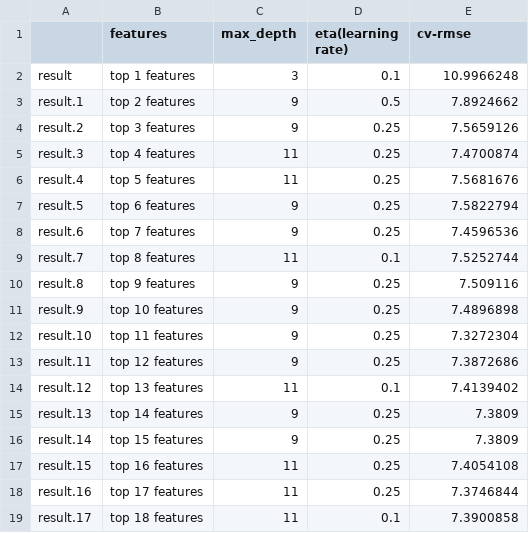
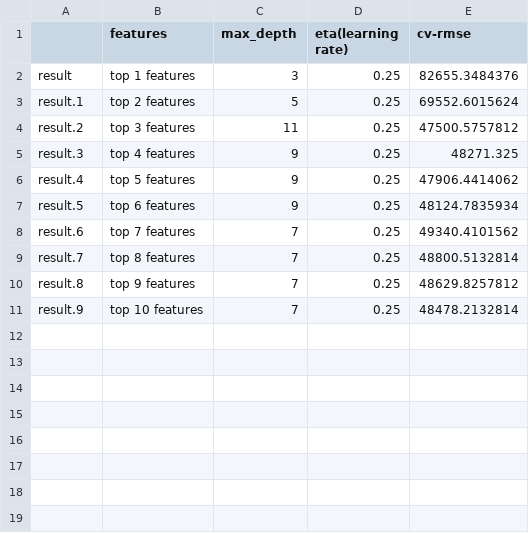
Before and after one commit to mliw/datamining_hk3, a CSV file: data/result_collect.csv, drawn as a sheet.

```diff
--- a/data/result_collect.csv
+++ b/data/result_collect.csv
@@ -1,19 +1,11 @@
 "","features","max_depth","eta(learning rate)","cv-rmse"
-"result","top 1 features","3","0.1","10.9966248"
-"result.1","top 2 features","9","0.5","7.8924662"
-"result.2","top 3 features","9","0.25","7.5659126"
-"result.3","top 4 features","11","0.25","7.4700874"
-"result.4","top 5 features","11","0.25","7.5681676"
-"result.5","top 6 features","9","0.25","7.5822794"
-"result.6","top 7 features","9","0.25","7.4596536"
-"result.7","top 8 features","11","0.1","7.5252744"
-"result.8","top 9 features","9","0.25","7.509116"
-"result.9","top 10 features","9","0.25","7.4896898"
-"result.10","top 11 features","9","0.25","7.3272304"
-"result.11","top 12 features","9","0.25","7.3872686"
-"result.12","top 13 features","11","0.1","7.4139402"
-"result.13","top 14 features","9","0.25","7.3809"
-"result.14","top 15 features","9","0.25","7.3809"
-"result.15","top 16 features","11","0.25","7.4054108"
-"result.16","top 17 features","11","0.25","7.3746844"
-"result.17","top 18 features","11","0.1","7.3900858"
+"result","top 1 features","3","0.25","82655.3484376"
+"result.1","top 2 features","5","0.25","69552.6015624"
+"result.2","top 3 features","11","0.25","47500.5757812"
+"result.3","top 4 features","9","0.25","48271.325"
+"result.4","top 5 features","9","0.25","47906.4414062"
+"result.5","top 6 features","9","0.25","48124.7835934"
+"result.6","top 7 features","7","0.25","49340.4101562"
+"result.7","top 8 features","7","0.25","48800.5132814"
+"result.8","top 9 features","7","0.25","48629.8257812"
+"result.9","top 10 features","7","0.25","48478.2132814"
```
Also changed, not shown: 14 other files.
